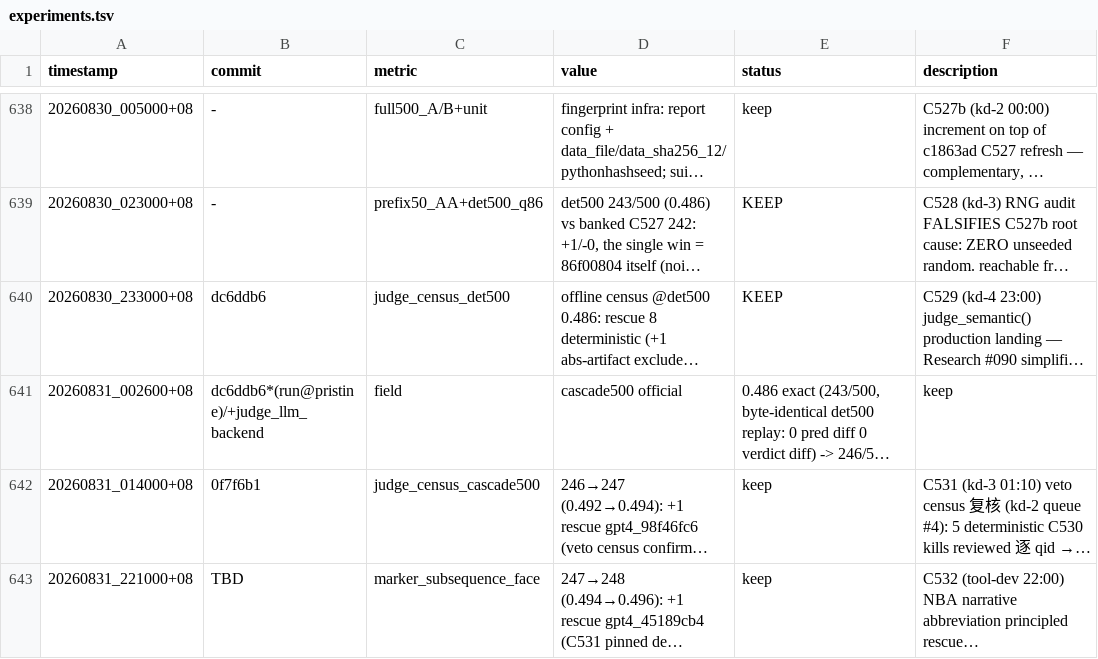
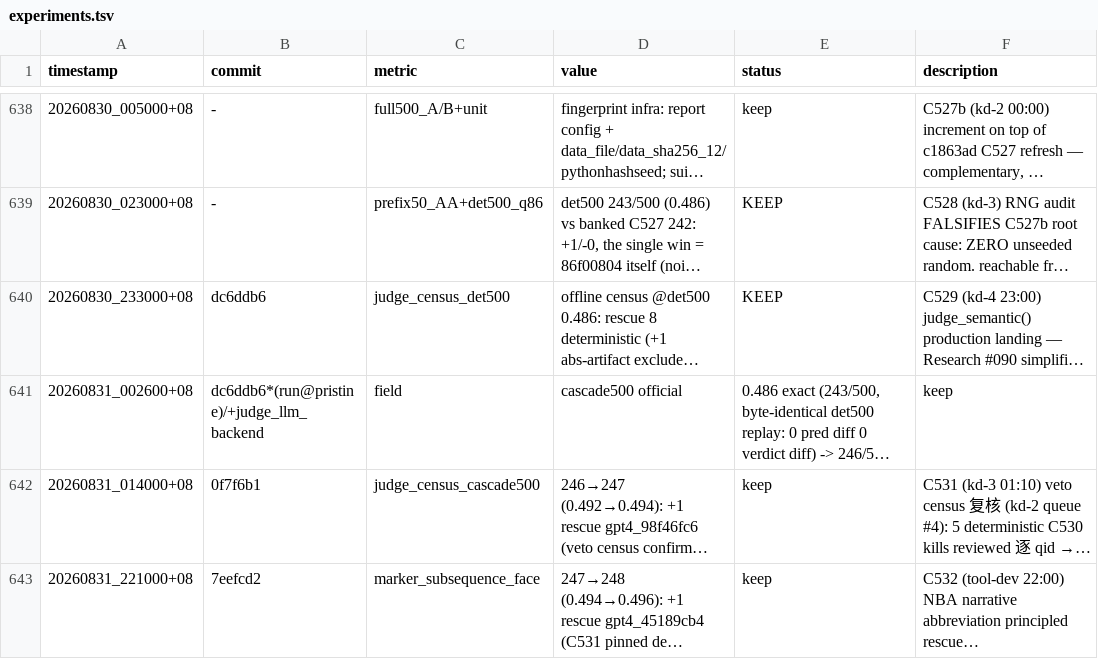
Before and after one commit to robertsong2019/12-factor-agents-explorer, a TSV file: projects/agent-memory-graph/experiments.tsv, drawn as a sheet; only a part is shown, gaps mark what is left out; long unchanged cells end in …; the diff names each change by its address in the sheet, - before the commit and + after, or states it on an @@ line.

Commit message:
amg C532: backfill commit hash in tsv row

```diff
--- a/projects/agent-memory-graph/experiments.tsv
+++ b/projects/agent-memory-graph/experiments.tsv
-B643 (commit): TBD
+B643 (commit): 7eefcd2
```
